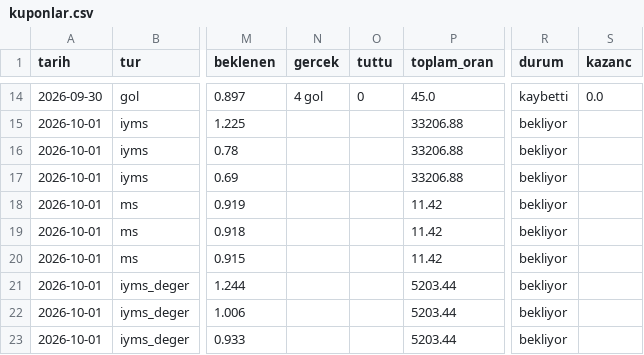
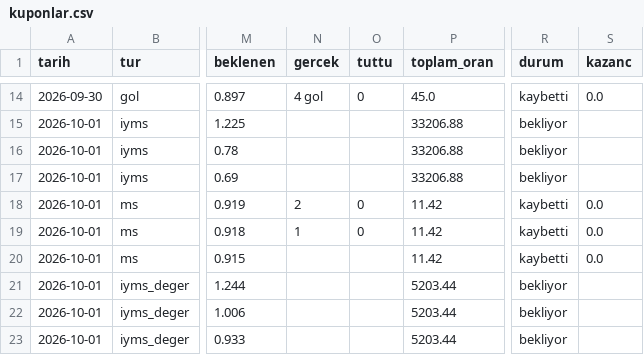
Before and after one commit to serhatblb/iddaa-analiz, a CSV file: data/kuponlar.csv, drawn as a sheet; only a part is shown, gaps mark what is left out; the diff names each change by its address in the sheet, - before the commit and + after, or states it on an @@ line.

```diff
--- a/data/kuponlar.csv
+++ b/data/kuponlar.csv
-N18 (gercek): (empty)
+N18 (gercek): 2
-O18:O19 (tuttu): (empty)
+O18:O19 (tuttu): 0
-R18:R20 (durum): bekliyor
+R18:R20 (durum): kaybetti
-S18:S20 (kazanc): (empty)
+S18:S20 (kazanc): 0.0
-N19 (gercek): (empty)
+N19 (gercek): 1
```
Also changed, not shown: data/maclar/2026-10.csv, data/sonuclar/2026-10.csv, 5 other files.
